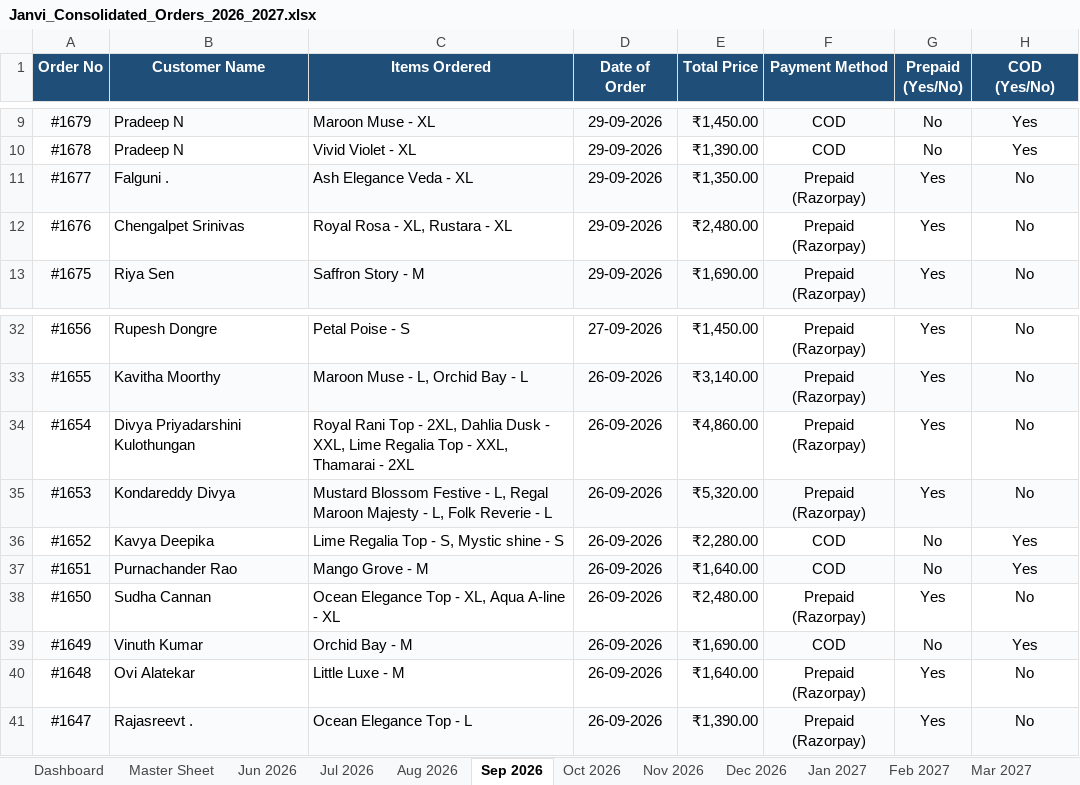
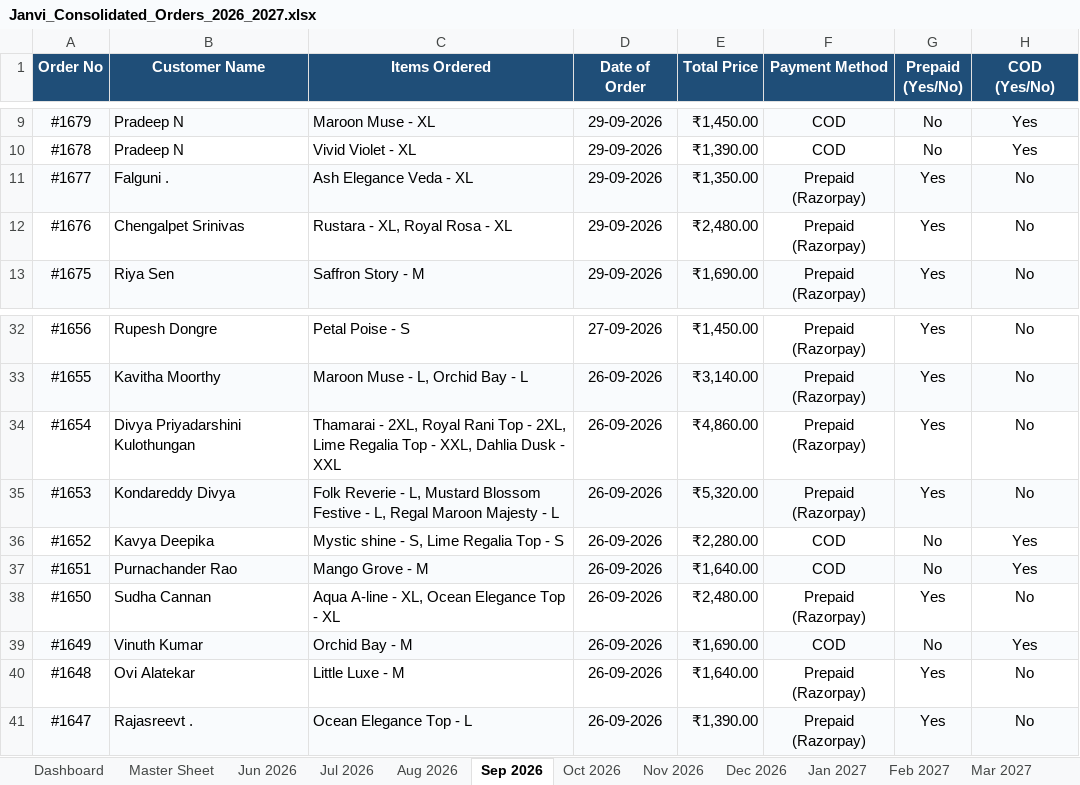
Before and after one commit to nrm-web/JANVI-AIKA-Website-Orders, an Excel workbook: Janvi_Consolidated_Orders_2026_2027.xlsx, sheet Sep 2026, drawn as a sheet; only a part is shown, gaps mark what is left out; values as stored, in another font and other column widths than the file's, no borders; the diff names each change by its address in the sheet, - before the commit and + after, or states it on an @@ line.

Commit message:
Auto-update consolidated order data and 4see Magic Dashboard Master file

```diff
--- a/Janvi_Consolidated_Orders_2026_2027.xlsx (sheet Sep 2026)
+++ b/Janvi_Consolidated_Orders_2026_2027.xlsx (sheet Sep 2026)
-C12 (Items Ordered): Royal Rosa - XL, Rustara - XL
+C12 (Items Ordered): Rustara - XL, Royal Rosa - XL
-C34 (Items Ordered): Royal Rani Top - 2XL, Dahlia Dusk - XXL, Lime Regalia Top - XXL, Thamarai - 2XL
+C34 (Items Ordered): Thamarai - 2XL, Royal Rani Top - 2XL, Lime Regalia Top - XXL, Dahlia Dusk - XXL
-C35 (Items Ordered): Mustard Blossom Festive - L, Regal Maroon Majesty - L, Folk Reverie - L
+C35 (Items Ordered): Folk Reverie - L, Mustard Blossom Festive - L, Regal Maroon Majesty - L
-C36 (Items Ordered): Lime Regalia Top - S, Mystic shine - S
+C36 (Items Ordered): Mystic shine - S, Lime Regalia Top - S
-C38 (Items Ordered): Ocean Elegance Top - XL, Aqua A-line - XL
+C38 (Items Ordered): Aqua A-line - XL, Ocean Elegance Top - XL
```
Also changed, not shown: sheet Master Sheet, sheet Oct 2026, sheet Dashboard, Janvi_4see_Magic_Dashboard_Master.xlsx, 1 other file.
